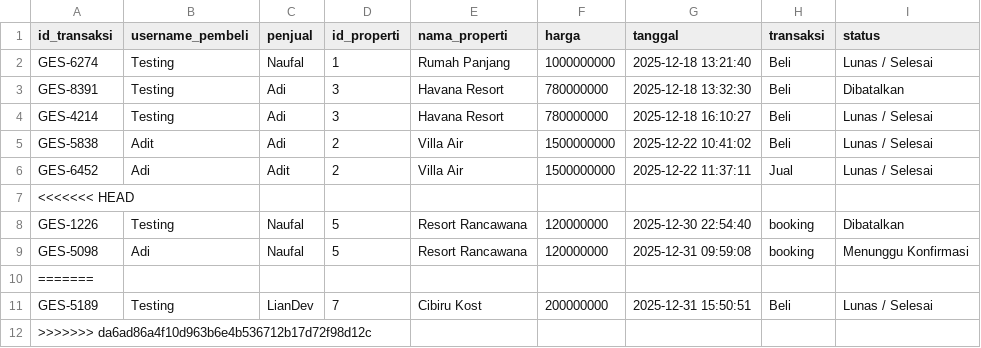
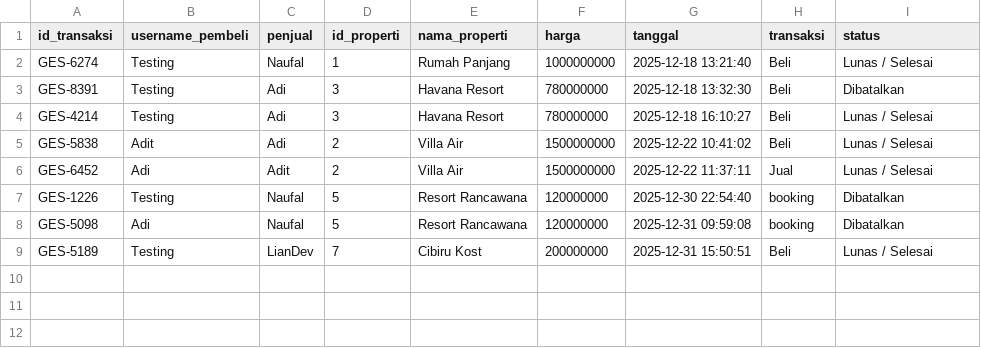
Before and after one commit to Liann-dev/GeoEstate, a CSV file: data/transaksi.csv, drawn as a sheet.

```diff
--- a/data/transaksi.csv
+++ b/data/transaksi.csv
@@ -6,7 +6,4 @@ GES-5838,Adit,Adi,2,Villa Air,1500000000,2025-12-22 10:41:02,Beli,Lunas / Selesa
 GES-6452,Adi,Adit,2,Villa Air,1500000000,2025-12-22 11:37:11,Jual,Lunas / Selesai
-<<<<<<< HEAD
 GES-1226,Testing,Naufal,5,Resort Rancawana,120000000,2025-12-30 22:54:40,booking,Dibatalkan
-GES-5098,Adi,Naufal,5,Resort Rancawana,120000000,2025-12-31 09:59:08,booking,Menunggu Konfirmasi
-=======
+GES-5098,Adi,Naufal,5,Resort Rancawana,120000000,2025-12-31 09:59:08,booking,Dibatalkan
 GES-5189,Testing,LianDev,7,Cibiru Kost,200000000,2025-12-31 15:50:51,Beli,Lunas / Selesai
->>>>>>> da6ad86a4f10d963b6e4b536712b17d72f98d12c
```
Also changed, not shown: data/properti_dimiliki.csv, data/users.csv, 9 other files.
